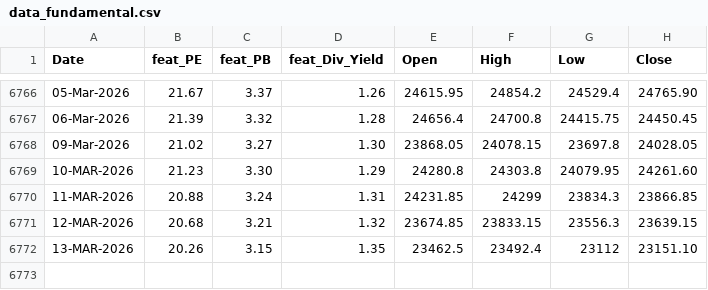
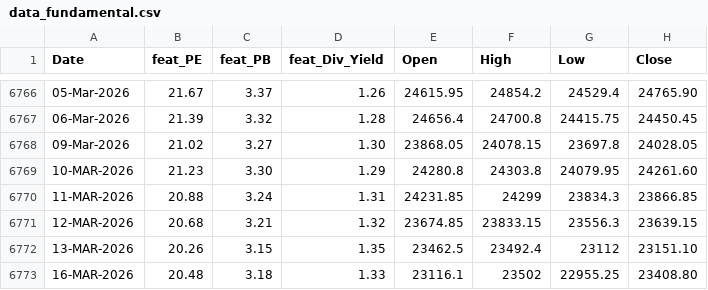
Before and after one commit to anirbanghoshsbi/.github.io, a CSV file: work/ml/data_fundamental.csv, drawn as a sheet; only a part is shown, gaps mark what is left out.

```diff
--- a/work/ml/data_fundamental.csv
+++ b/work/ml/data_fundamental.csv
@@ -6772 +6772,2 @@ Date,feat_PE,feat_PB,feat_Div_Yield,Open,High,Low,Close
 13-MAR-2026,20.26,3.15,1.35,23462.5,23492.4,23112,23151.10
+16-MAR-2026,20.48,3.18,1.33,23116.1,23502,22955.25,23408.80
```
